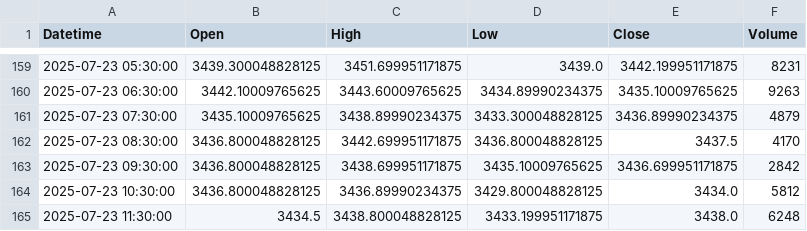
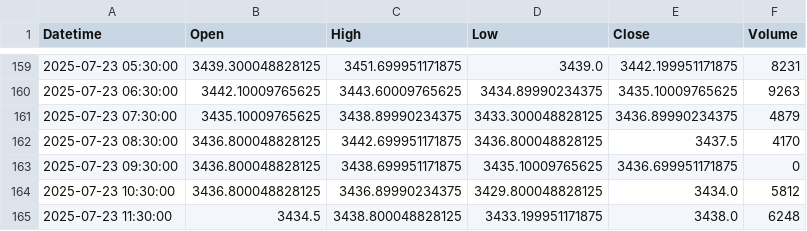
Before and after one commit to shikerkattiyar11-debug/xauusd-gold-data, a CSV file: data/xauusd_1h.csv, drawn as a sheet; only a part is shown, gaps mark what is left out.

```diff
--- a/data/xauusd_1h.csv
+++ b/data/xauusd_1h.csv
@@ -162,3 +162,3 @@ Datetime,Open,High,Low,Close,Volume
 2025-07-23 08:30:00,3436.800048828125,3442.699951171875,3436.800048828125,3437.5,4170
-2025-07-23 09:30:00,3436.800048828125,3438.699951171875,3435.10009765625,3436.699951171875,2842
+2025-07-23 09:30:00,3436.800048828125,3438.699951171875,3435.10009765625,3436.699951171875,0
 2025-07-23 10:30:00,3436.800048828125,3436.89990234375,3429.800048828125,3434.0,5812
```
Also changed, not shown: data/xauusd_1d.csv, data/xauusd_4h.csv.
